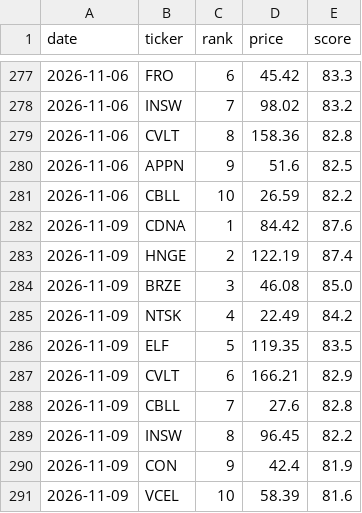
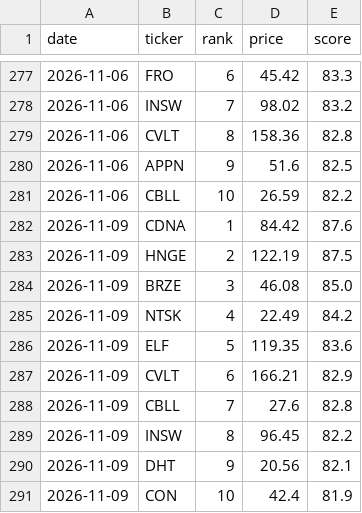
Before and after one commit to OdedAviv1211/stock-radar, a CSV file: data/picks_history.csv, drawn as a sheet; only a part is shown, gaps mark what is left out.

```diff
--- a/data/picks_history.csv
+++ b/data/picks_history.csv
@@ -282,6 +282,6 @@ date,ticker,rank,price,score
 2026-11-09,CDNA,1,84.42,87.6
-2026-11-09,HNGE,2,122.19,87.4
+2026-11-09,HNGE,2,122.19,87.5
 2026-11-09,BRZE,3,46.08,85.0
 2026-11-09,NTSK,4,22.49,84.2
-2026-11-09,ELF,5,119.35,83.5
+2026-11-09,ELF,5,119.35,83.6
 2026-11-09,CVLT,6,166.21,82.9
@@ -289,3 +289,3 @@ date,ticker,rank,price,score
 2026-11-09,INSW,8,96.45,82.2
-2026-11-09,CON,9,42.4,81.9
-2026-11-09,VCEL,10,58.39,81.6
+2026-11-09,DHT,9,20.56,82.1
+2026-11-09,CON,10,42.4,81.9
```
Also changed, not shown: data/pick_log.csv, 7 other files.
